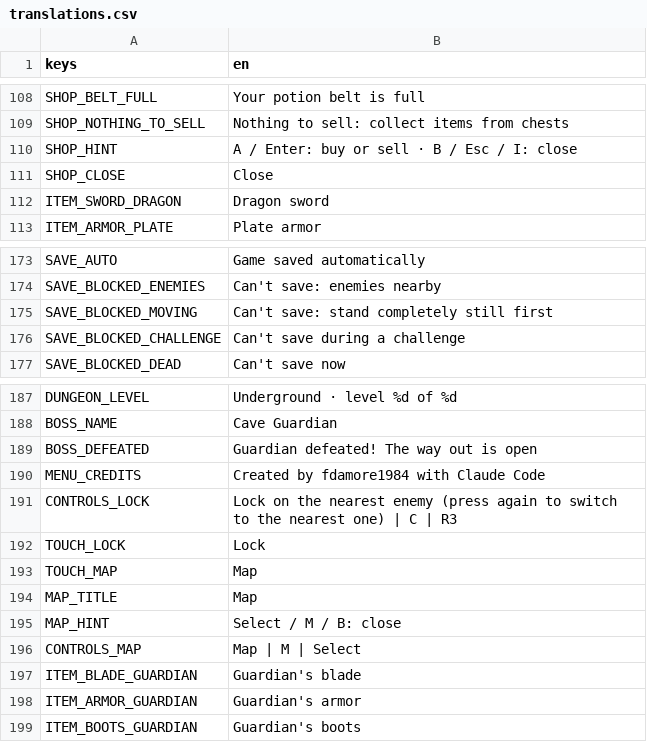
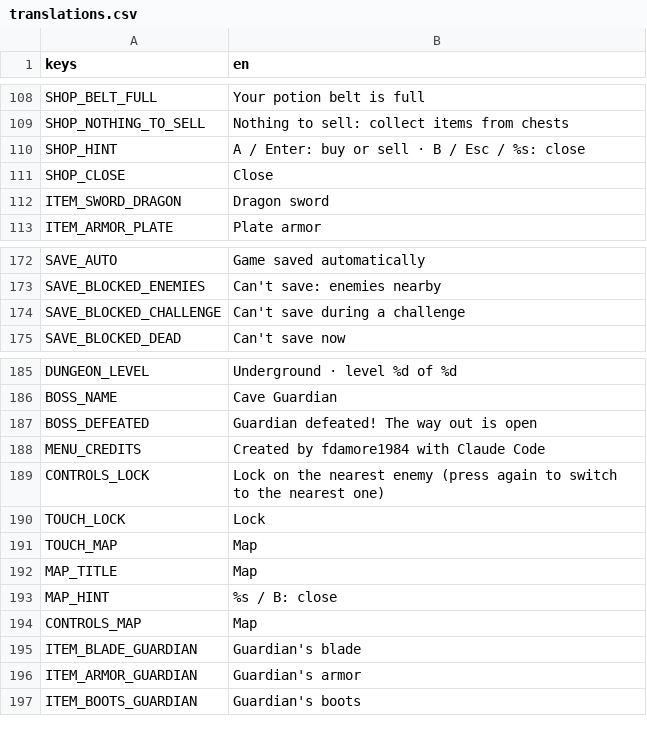
Before and after one commit to fdamore1984/gobelino-game, a CSV file: data/translations.csv, drawn as a sheet; only a part is shown, gaps mark what is left out; the diff covers the shown part only.

```diff
--- a/data/translations.csv
+++ b/data/translations.csv
@@ -109,3 +109,3 @@ SHOP_BELT_FULL,Your potion belt is full
 SHOP_NOTHING_TO_SELL,Nothing to sell: collect items from chests
-SHOP_HINT,A / Enter: buy or sell · B / Esc / I: close
+SHOP_HINT,A / Enter: buy or sell · B / Esc / %s: close
 SHOP_CLOSE,Close
@@ -174,3 +173,2 @@ SAVE_AUTO,Game saved automatically
 SAVE_BLOCKED_ENEMIES,Can't save: enemies nearby
-SAVE_BLOCKED_MOVING,Can't save: stand completely still first
 SAVE_BLOCKED_CHALLENGE,Can't save during a challenge
@@ -190,3 +188,3 @@ BOSS_DEFEATED,Guardian defeated! The way out is open
 MENU_CREDITS,Created by fdamore1984 with Claude Code
-CONTROLS_LOCK,"Lock on the nearest enemy (press again to switch to the nearest one) | C | R3"
+CONTROLS_LOCK,Lock on the nearest enemy (press again to switch to the nearest one)
 TOUCH_LOCK,Lock
@@ -194,4 +192,4 @@ TOUCH_MAP,Map
 MAP_TITLE,Map
-MAP_HINT,Select / M / B: close
-CONTROLS_MAP,Map | M | Select
+MAP_HINT,%s / B: close
+CONTROLS_MAP,Map
 ITEM_BLADE_GUARDIAN,Guardian's blade
```
Also changed, not shown: 82 added rows, 1 removed row and 18 edited cells elsewhere in this file, 41 other files.
